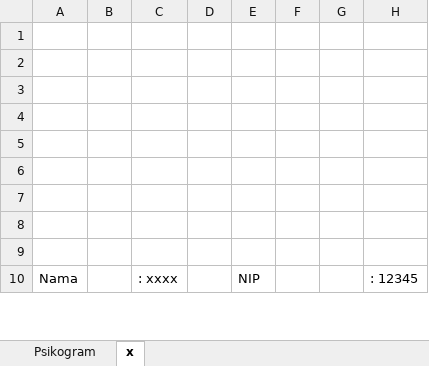
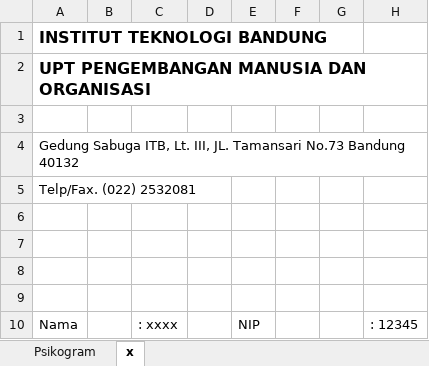
Before and after one commit to chandraseta/pmo-project, an Excel workbook: storage/app/templates/laporan_template.xlsx, sheet x, drawn as a sheet; only a part is shown; values as stored, in another font and other column widths than the file's, no borders; charts and pictures not drawn; removed rows and columns are numbered as before the commit, all else as after; rows hold the shown columns only; the diff names each change by its address in the sheet, - before the commit and + after, or states it on an @@ line.

```diff
--- a/storage/app/templates/laporan_template.xlsx (sheet x)
+++ b/storage/app/templates/laporan_template.xlsx (sheet x)
+row 1: INSTITUT TEKNOLOGI BANDUNG
+row 2: UPT PENGEMBANGAN MANUSIA DAN ORGANISASI
-A4: (empty)
+A4: Gedung Sabuga ITB, Lt. III, JL. Tamansari No.73 Bandung 40132
-A5: (empty)
+A5: Telp/Fax. (022) 2532081
-row 4: (empty)
-row 5: (empty)
```
Also changed, not shown: charts or pictures, 2 other files.
